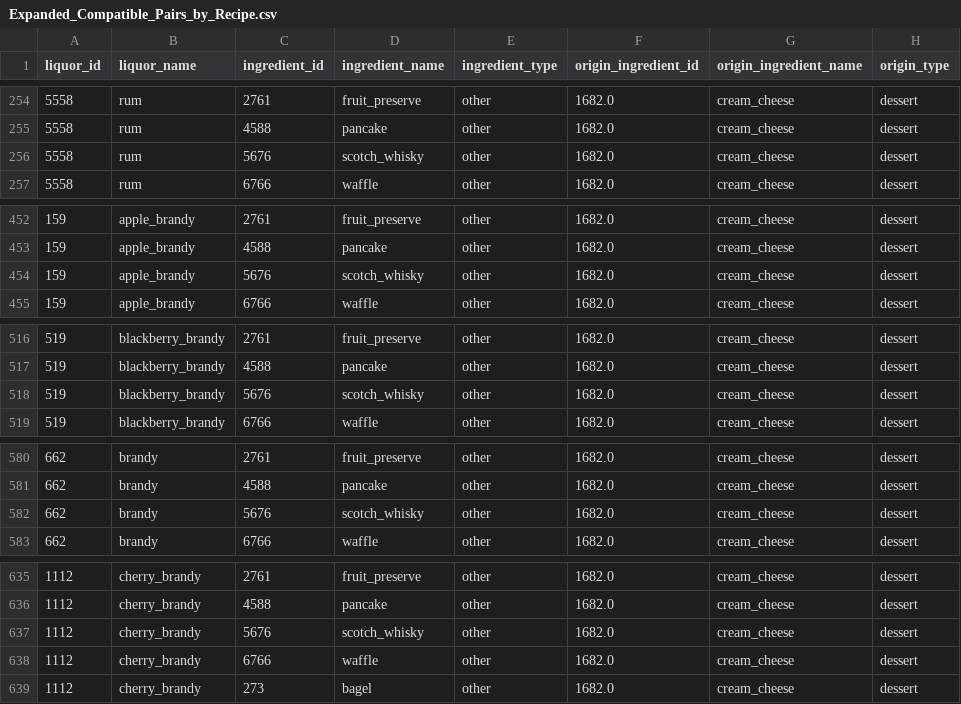
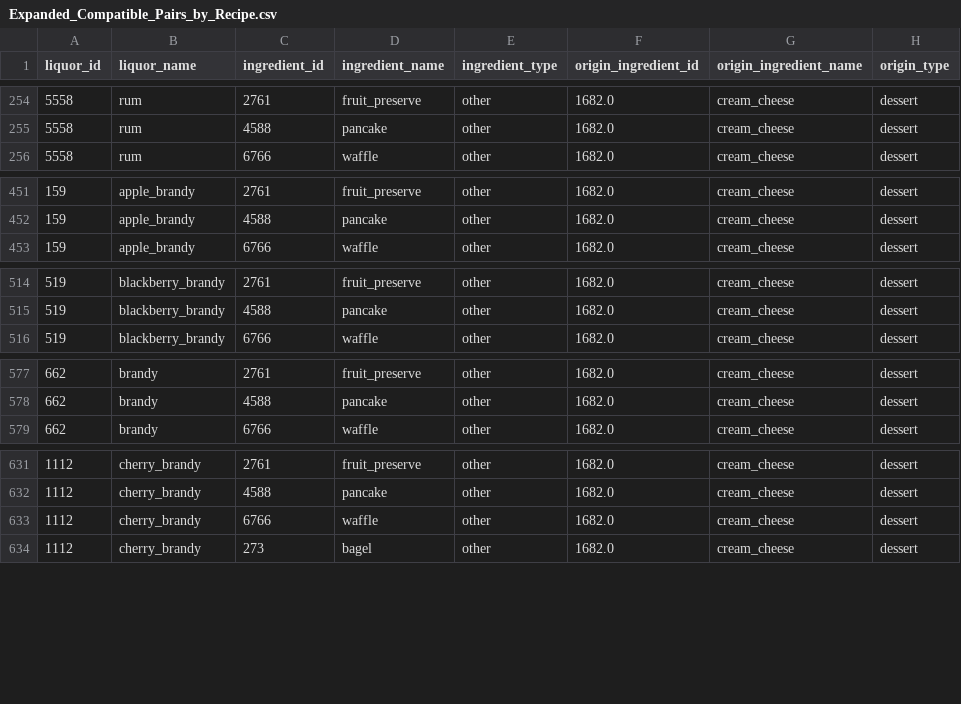
Before and after one commit to DongwLim/FlavorPairing, a CSV file: Expanded_Compatible_Pairs_by_Recipe.csv, drawn as a sheet; only a part is shown, gaps mark what is left out; the diff covers the shown part only.

Commit message:
Fix data and model training

```diff
--- a/Expanded_Compatible_Pairs_by_Recipe.csv
+++ b/Expanded_Compatible_Pairs_by_Recipe.csv
@@ -255,3 +255,2 @@ liquor_id,liquor_name,ingredient_id,ingredient_name,ingredient_type,origin_ingre
 5558,rum,4588,pancake,other,1682.0,cream_cheese,dessert
-5558,rum,5676,scotch_whisky,other,1682.0,cream_cheese,dessert
 5558,rum,6766,waffle,other,1682.0,cream_cheese,dessert
@@ -453,3 +452,2 @@ liquor_id,liquor_name,ingredient_id,ingredient_name,ingredient_type,origin_ingre
 159,apple_brandy,4588,pancake,other,1682.0,cream_cheese,dessert
-159,apple_brandy,5676,scotch_whisky,other,1682.0,cream_cheese,dessert
 159,apple_brandy,6766,waffle,other,1682.0,cream_cheese,dessert
@@ -517,3 +515,2 @@ liquor_id,liquor_name,ingredient_id,ingredient_name,ingredient_type,origin_ingre
 519,blackberry_brandy,4588,pancake,other,1682.0,cream_cheese,dessert
-519,blackberry_brandy,5676,scotch_whisky,other,1682.0,cream_cheese,dessert
 519,blackberry_brandy,6766,waffle,other,1682.0,cream_cheese,dessert
@@ -581,3 +578,2 @@ liquor_id,liquor_name,ingredient_id,ingredient_name,ingredient_type,origin_ingre
 662,brandy,4588,pancake,other,1682.0,cream_cheese,dessert
-662,brandy,5676,scotch_whisky,other,1682.0,cream_cheese,dessert
 662,brandy,6766,waffle,other,1682.0,cream_cheese,dessert
@@ -636,3 +632,2 @@ liquor_id,liquor_name,ingredient_id,ingredient_name,ingredient_type,origin_ingre
 1112,cherry_brandy,4588,pancake,other,1682.0,cream_cheese,dessert
-1112,cherry_brandy,5676,scotch_whisky,other,1682.0,cream_cheese,dessert
 1112,cherry_brandy,6766,waffle,other,1682.0,cream_cheese,dessert
```
Also changed, not shown: 3 removed rows elsewhere in this file, dataset/Alcohol-Related_Hub_Nodes.csv, dataset/Hub_Nodes.csv, 11 other files.
